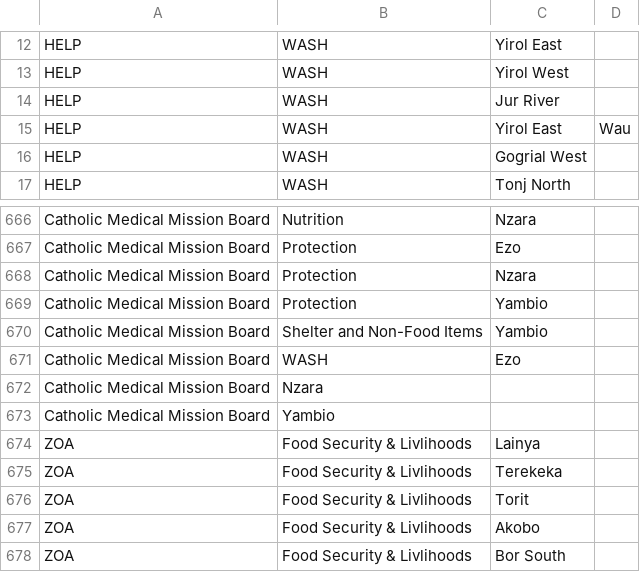
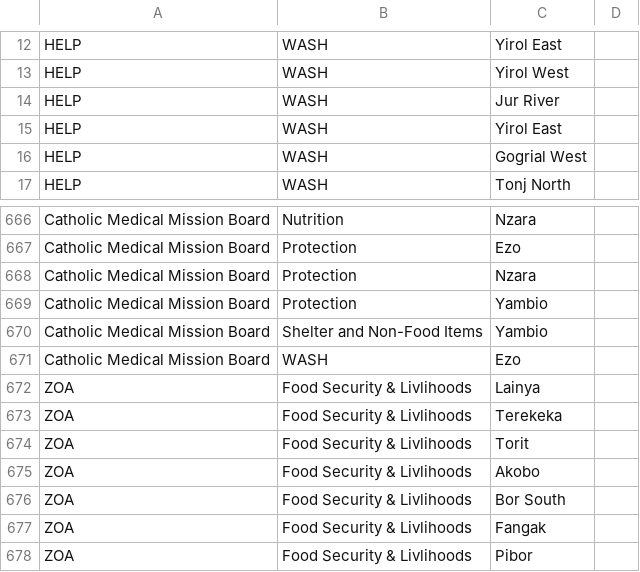
Before and after one commit to SSNGOF/3w, a CSV file: data/SS3W-2016.csv, drawn as a sheet; only a part is shown, gaps mark what is left out; the shorter side is filled out with more unchanged rows.

Commit message:
Removed two rows with null values

```diff
--- a/data/SS3W-2016.csv
+++ b/data/SS3W-2016.csv
@@ -14,3 +14,3 @@ HELP, WASH,Yirol West
 HELP, WASH,Jur River
-HELP, WASH,Yirol East, Wau
+HELP, WASH,Yirol East
 HELP, WASH,Gogrial West
@@ -671,4 +671,2 @@ Catholic Medical Mission Board,Shelter and Non-Food Items,Yambio
 Catholic Medical Mission Board,WASH,Ezo
-Catholic Medical Mission Board,Nzara
-Catholic Medical Mission Board,Yambio
 ZOA,Food Security & Livlihoods,Lainya
```
